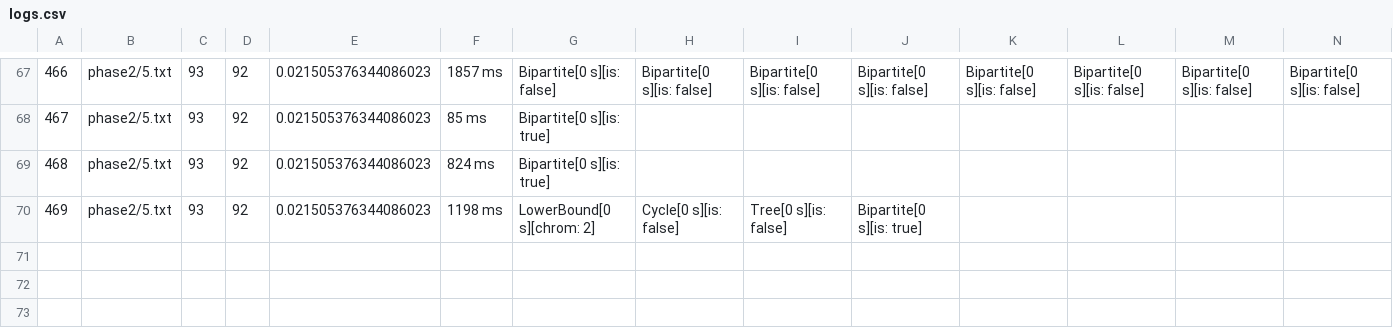
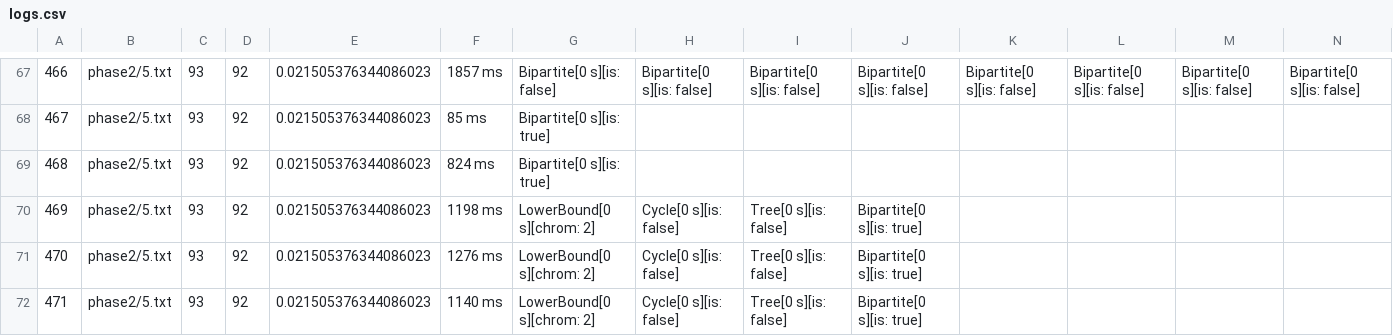
Before and after one commit to DaanSchar/Group26_Phase3, a CSV file: logs/logs.csv, drawn as a sheet; only a part is shown, gaps mark what is left out; rows hold the shown columns only; the diff names each change by its address in the sheet, - before the commit and + after, or states it on an @@ line.

```diff
--- a/logs/logs.csv
+++ b/logs/logs.csv
+row 71: 470 | phase2/5.txt | 93 | 92 | 0.021505376344086023 | 1276 ms | LowerBound[0 s][chrom: 2] | Cycle[0 s][is: false] | Tree[0 s][is: false] | Bipartite[0 s][is: true]
+row 72: 471 | phase2/5.txt | 93 | 92 | 0.021505376344086023 | 1140 ms | LowerBound[0 s][chrom: 2] | Cycle[0 s][is: false] | Tree[0 s][is: false] | Bipartite[0 s][is: true]
```
Also changed, not shown: 3 other files.
